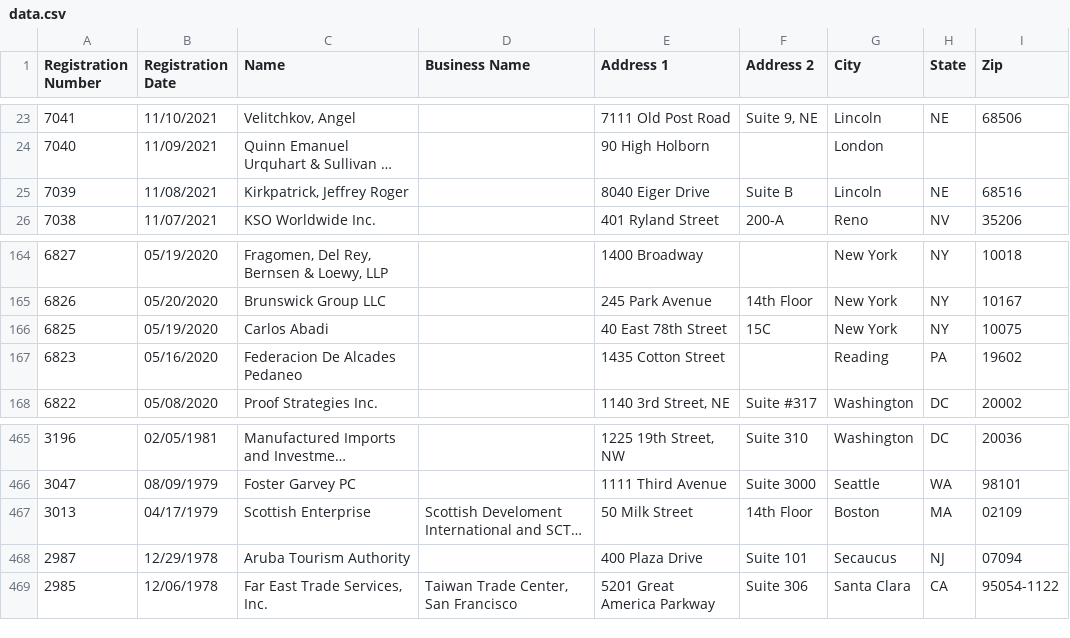
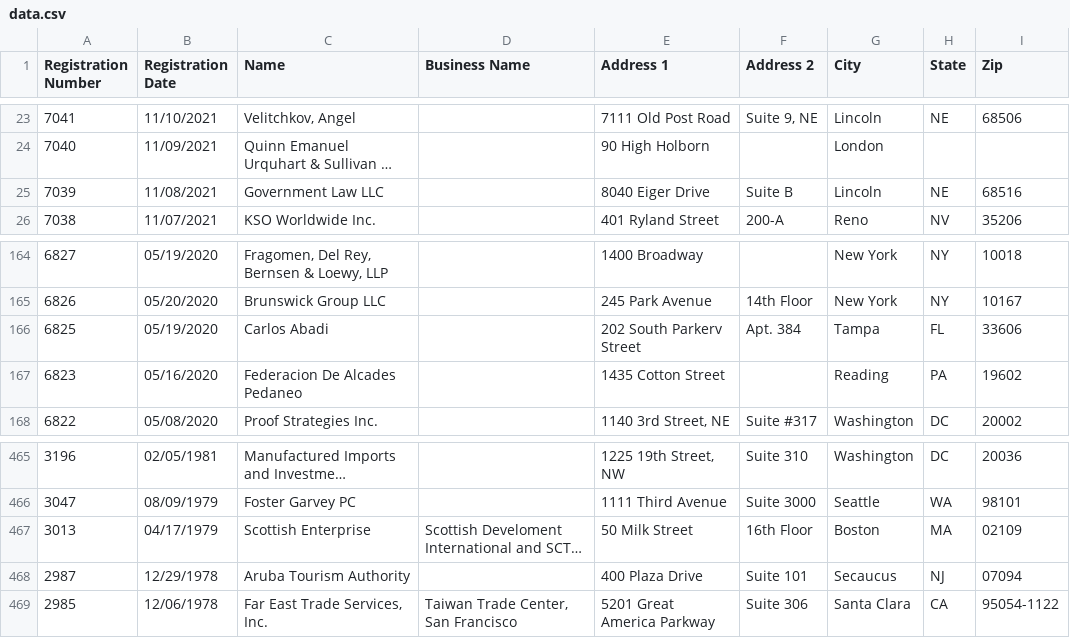
Before and after one commit to markschaver/FARA-Active, a CSV file: data.csv, drawn as a sheet; only a part is shown, gaps mark what is left out; long unchanged cells end in …; the diff names each change by its address in the sheet, - before the commit and + after, or states it on an @@ line.

Commit message:
Flat: latest data (2022-01-13T08:24:43.683Z) {   "date": "2022-01-13T08:24:43.683Z",   "files": [     {       "name": "data.csv",       "deltaBytes": 517,       "source": "https://efile.fara.gov/api/v1/Registrants/csv/Active"     }   ] }

```diff
--- a/data.csv
+++ b/data.csv
-C25 (Name): Kirkpatrick, Jeffrey Roger
+C25 (Name): Government Law LLC
-E166 (Address 1): 40 East 78th Street
+E166 (Address 1): 202 South Parkerv Street
-F166 (Address 2): 15C
+F166 (Address 2): Apt. 384
-G166 (City): New York
+G166 (City): Tampa
-H166 (State): NY
+H166 (State): FL
-I166 (Zip): 10075
+I166 (Zip): 33606
-F467 (Address 2): 14th Floor
+F467 (Address 2): 16th Floor
```
